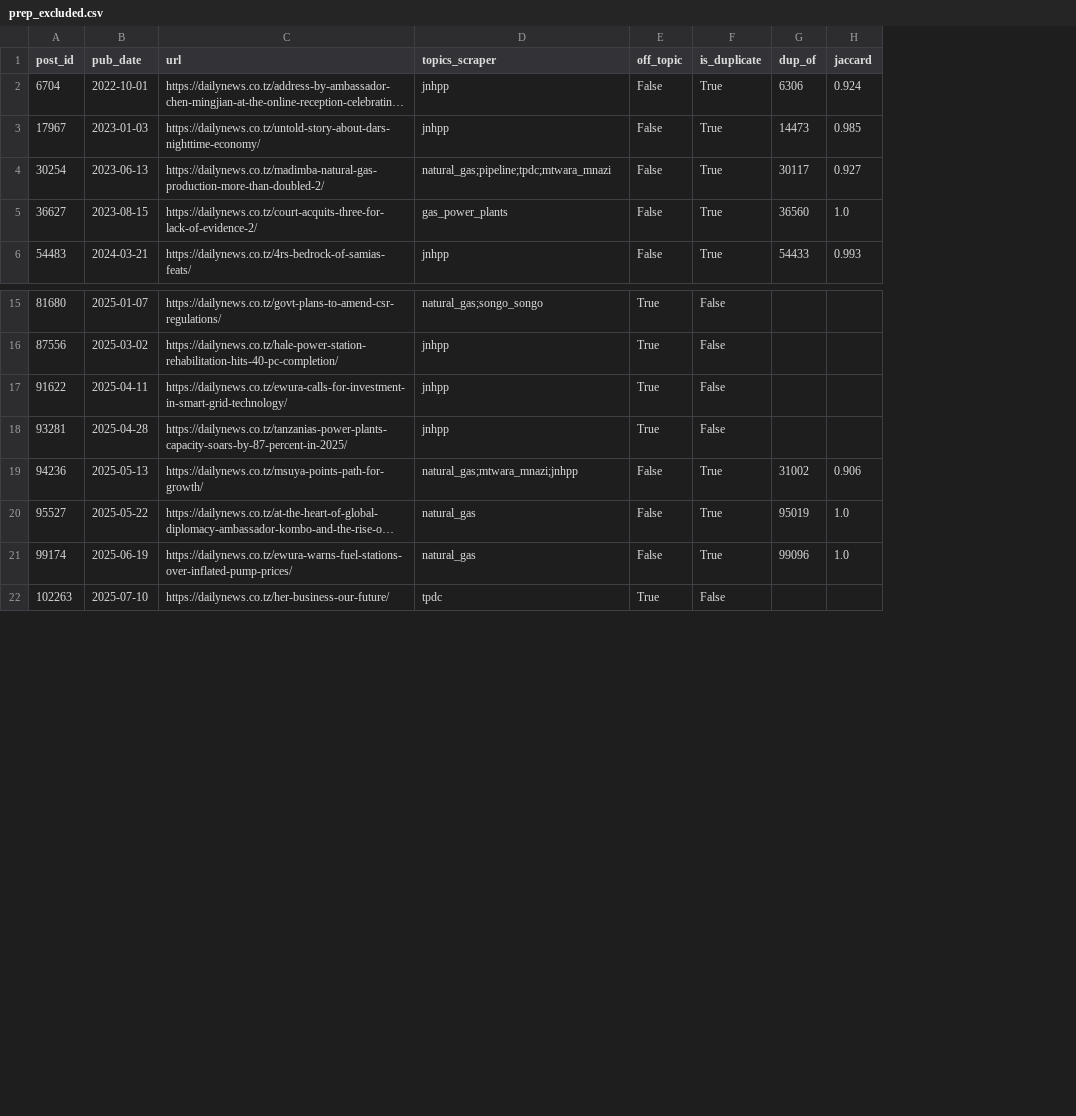
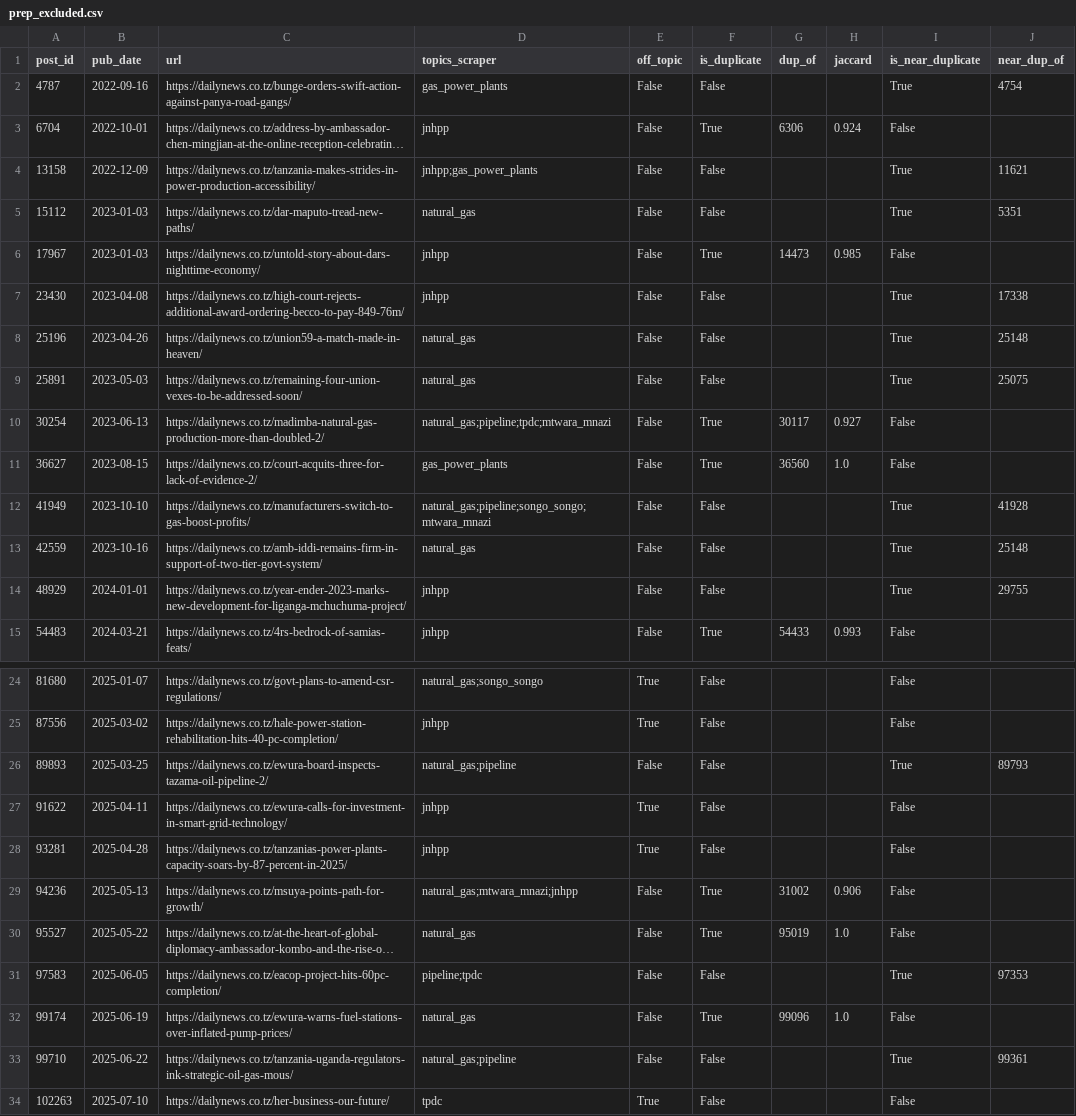
Before and after one commit to AbbotAntony/tanzania-energy-data, a CSV file: nlp/tables/prep_excluded.csv, drawn as a sheet; only a part is shown, gaps mark what is left out; long unchanged cells end in …; addresses are those after the commit; the diff covers the shown part only; the diff names each change by its address in the sheet, - before the commit and + after, or states it on an @@ line.

Commit message:
Remove 15 rewritten reposts, replace 3 sampled duplicates, re-run Tasks 1, 2, 5
- Second dedup pass (dedup.py, 01b_near_duplicates.py): embedding
  similarity + shared text + dates; reviewed decisions in
  nlp/config/near_duplicate_decisions.csv (16 pairs remove_later,
  22 partial-reuse pairs kept). prep.py removes the later copies:
  1,172 -> 1,157 main-window articles.
- Sampled duplicates S016, S077, S106 excluded and replaced by S152-S154
  (same strata, seeds 4201-4203), appended blank after S151 in the
  workbook; N_h and weights recomputed for the cleaned corpus (weights
  sum to 1,157).
- Embedding cache keyed by post id, so a smaller corpus reuses vectors.
- NMF k=17 on the cleaned corpus: "Zanzibar-Union affairs" (an artefact
  of duplicated Union articles) and "Local communities & CSR" are gone;
  "EWURA & utility regulation" and "China relations" are new; 15 topics
  unchanged. BERTopic: 19 topics; labels updated.
- Findings unchanged in direction: gas mentioned more but discussed less
  (84% -> 73%, -10.7 pts), lists 81% of the rise (72% without project
  lists); gas-sector topics flat or falling in both models; RQ2 timing
  identical.

```diff
--- a/nlp/tables/prep_excluded.csv
+++ b/nlp/tables/prep_excluded.csv
+column I (is_near_duplicate), row 3: False; row 6: False; rows 10-11: False | False; row 15: False; rows 24-25: False | False; rows 27-30: all False; row 32: False; row 34: False
+column J (near_dup_of), empty
+row 2: 4787 | 2022-09-16 | https://dailynews.co.tz/bunge-orders-swift-action-against-panya-road-gangs/ | gas_power_plants | False | False |  |  | True | 4754
+row 4: 13158 | 2022-12-09 | https://dailynews.co.tz/tanzania-makes-strides-in-power-production-accessibility/ | jnhpp;gas_power_plants | False | False |  |  | True | 11621
+row 5: 15112 | 2023-01-03 | https://dailynews.co.tz/dar-maputo-tread-new-paths/ | natural_gas | False | False |  |  | True | 5351
+row 7: 23430 | 2023-04-08 | https://dailynews.co.tz/high-court-rejects-additional-award-ordering-becco-to-pay-849-76m/ | jnhpp | False | False |  |  | True | 17338
+row 8: 25196 | 2023-04-26 | https://dailynews.co.tz/union59-a-match-made-in-heaven/ | natural_gas | False | False |  |  | True | 25148
+row 9: 25891 | 2023-05-03 | https://dailynews.co.tz/remaining-four-union-vexes-to-be-addressed-soon/ | natural_gas | False | False |  |  | True | 25075
+row 12: 41949 | 2023-10-10 | https://dailynews.co.tz/manufacturers-switch-to-gas-boost-profits/ | natural_gas;pipeline;songo_songo;mtwara_mnazi | False | False |  |  | True | 41928
+row 13: 42559 | 2023-10-16 | https://dailynews.co.tz/amb-iddi-remains-firm-in-support-of-two-tier-govt-system/ | natural_gas | False | False |  |  | True | 25148
+row 14: 48929 | 2024-01-01 | https://dailynews.co.tz/year-ender-2023-marks-new-development-for-liganga-mchuchuma-project/ | jnhpp | False | False |  |  | True | 29755
+row 26: 89893 | 2025-03-25 | https://dailynews.co.tz/ewura-board-inspects-tazama-oil-pipeline-2/ | natural_gas;pipeline | False | False |  |  | True | 89793
+row 31: 97583 | 2025-06-05 | https://dailynews.co.tz/eacop-project-hits-60pc-completion/ | pipeline;tpdc | False | False |  |  | True | 97353
+row 33: 99710 | 2025-06-22 | https://dailynews.co.tz/tanzania-uganda-regulators-ink-strategic-oil-gas-mous/ | natural_gas;pipeline | False | False |  |  | True | 99361
```
Also changed, not shown: 3 added rows elsewhere in this file, nlp/labels/sample_design.csv, nlp/tables/bertopic_topic_shares_quarterly.csv, 48 other files.
